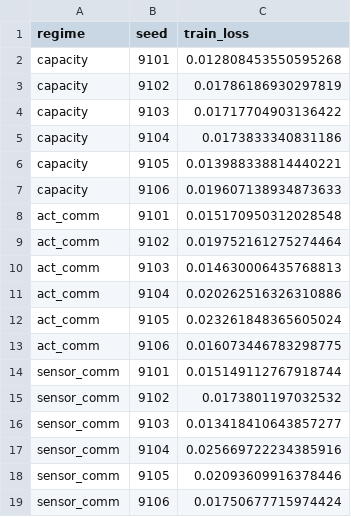
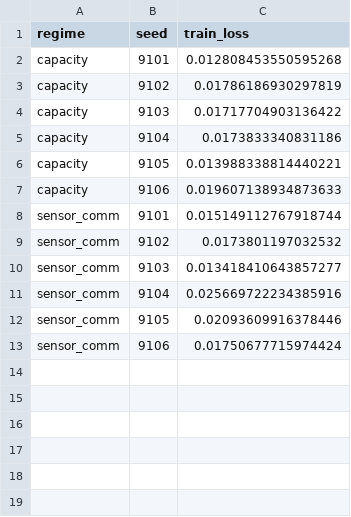
Before and after one commit to sdubnov/DI-Walker, a CSV file: results/v4_1b_train.csv, drawn as a sheet; the diff names each change by its address in the sheet, - before the commit and + after, or states it on an @@ line.

```diff
--- a/results/v4_1b_train.csv
+++ b/results/v4_1b_train.csv
-row 8: act_comm | 9101 | 0.015170950312028548
-row 9: act_comm | 9102 | 0.019752161275274464
-row 10: act_comm | 9103 | 0.014630006435768813
-row 11: act_comm | 9104 | 0.020262516326310886
-row 12: act_comm | 9105 | 0.023261848365605024
-row 13: act_comm | 9106 | 0.016073446783298775
```
Also changed, not shown: results/animations/animation_cases.csv, results/limb_failure_summary.csv, 13 other files.
